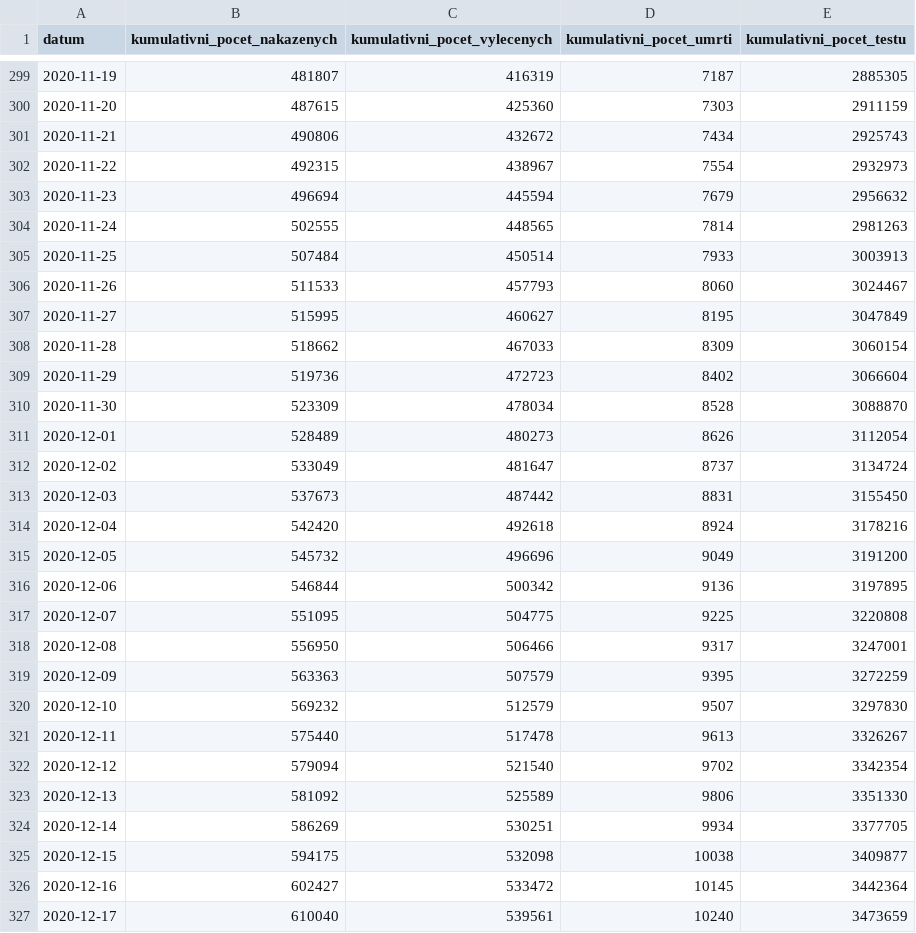
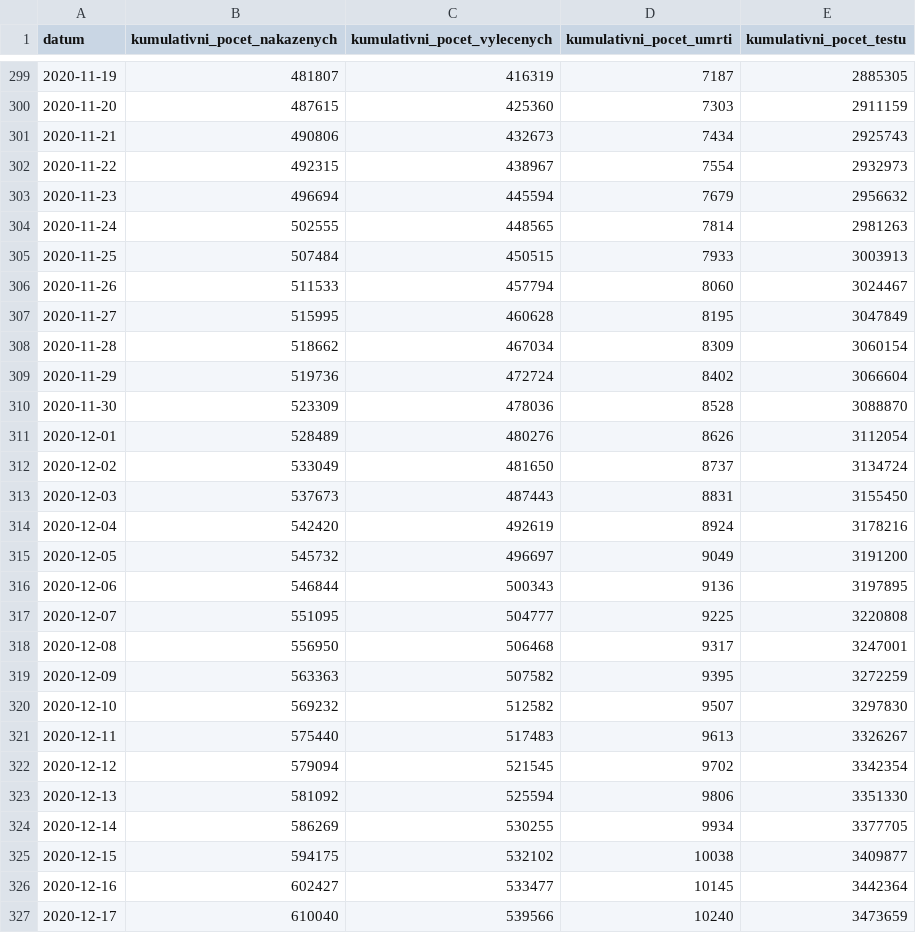
Before and after one commit to michalskop/mzcr-cz-covid-19-data, a CSV file: nakazeni-vyleceni-umrti-testy.csv, drawn as a sheet; only a part is shown, gaps mark what is left out; the diff covers the shown part only.

```diff
--- a/nakazeni-vyleceni-umrti-testy.csv
+++ b/nakazeni-vyleceni-umrti-testy.csv
@@ -300,3 +300,3 @@
 2020-11-20,487615,425360,7303,2911159
-2020-11-21,490806,432672,7434,2925743
+2020-11-21,490806,432673,7434,2925743
 2020-11-22,492315,438967,7554,2932973
@@ -304,24 +304,24 @@
 2020-11-24,502555,448565,7814,2981263
-2020-11-25,507484,450514,7933,3003913
-2020-11-26,511533,457793,8060,3024467
-2020-11-27,515995,460627,8195,3047849
-2020-11-28,518662,467033,8309,3060154
-2020-11-29,519736,472723,8402,3066604
-2020-11-30,523309,478034,8528,3088870
-2020-12-01,528489,480273,8626,3112054
-2020-12-02,533049,481647,8737,3134724
-2020-12-03,537673,487442,8831,3155450
-2020-12-04,542420,492618,8924,3178216
-2020-12-05,545732,496696,9049,3191200
-2020-12-06,546844,500342,9136,3197895
-2020-12-07,551095,504775,9225,3220808
-2020-12-08,556950,506466,9317,3247001
-2020-12-09,563363,507579,9395,3272259
-2020-12-10,569232,512579,9507,3297830
-2020-12-11,575440,517478,9613,3326267
-2020-12-12,579094,521540,9702,3342354
-2020-12-13,581092,525589,9806,3351330
-2020-12-14,586269,530251,9934,3377705
-2020-12-15,594175,532098,10038,3409877
-2020-12-16,602427,533472,10145,3442364
-2020-12-17,610040,539561,10240,3473659
+2020-11-25,507484,450515,7933,3003913
+2020-11-26,511533,457794,8060,3024467
+2020-11-27,515995,460628,8195,3047849
+2020-11-28,518662,467034,8309,3060154
+2020-11-29,519736,472724,8402,3066604
+2020-11-30,523309,478036,8528,3088870
+2020-12-01,528489,480276,8626,3112054
+2020-12-02,533049,481650,8737,3134724
+2020-12-03,537673,487443,8831,3155450
+2020-12-04,542420,492619,8924,3178216
+2020-12-05,545732,496697,9049,3191200
+2020-12-06,546844,500343,9136,3197895
+2020-12-07,551095,504777,9225,3220808
+2020-12-08,556950,506468,9317,3247001
+2020-12-09,563363,507582,9395,3272259
+2020-12-10,569232,512582,9507,3297830
+2020-12-11,575440,517483,9613,3326267
+2020-12-12,579094,521545,9702,3342354
+2020-12-13,581092,525594,9806,3351330
+2020-12-14,586269,530255,9934,3377705
+2020-12-15,594175,532102,10038,3409877
+2020-12-16,602427,533477,10145,3442364
+2020-12-17,610040,539566,10240,3473659
```
Also changed, not shown: 1 added row and 26 edited cells elsewhere in this file, kraj-okres-nakazeni-vyleceni-umrti.csv, nakaza.csv, 6 other files.
